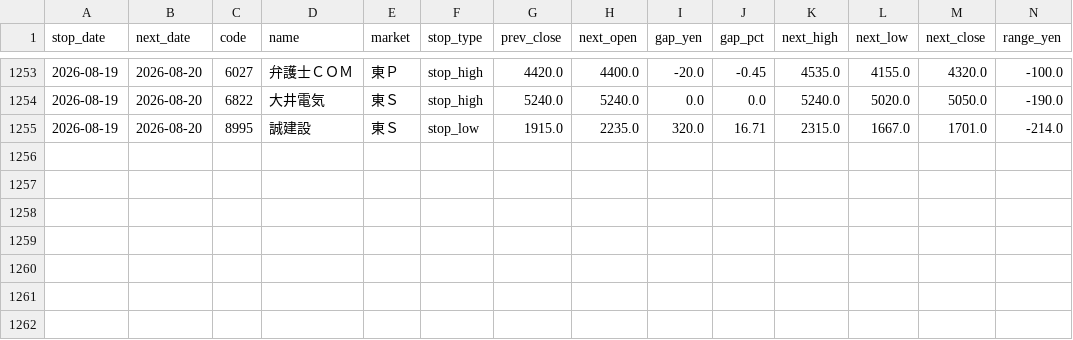
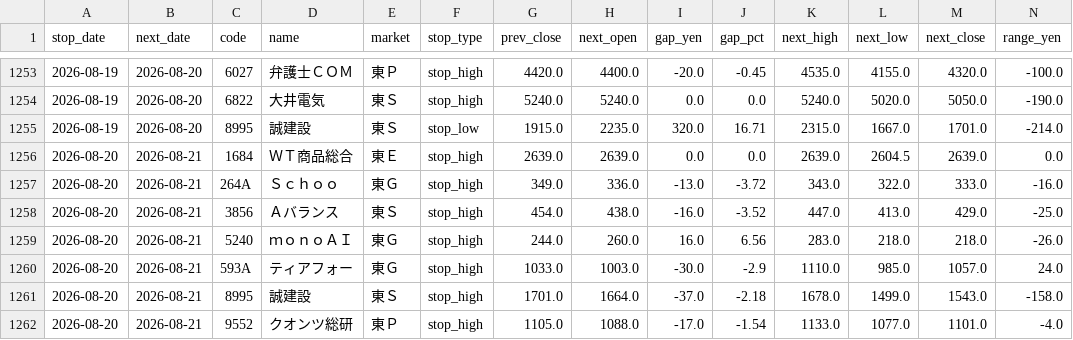
Before and after one commit to jpn-x/kabu-stop, a CSV file: data/gap_data.csv, drawn as a sheet; only a part is shown, gaps mark what is left out; rows hold the shown columns only; the diff names each change by its address in the sheet, - before the commit and + after, or states it on an @@ line.

```diff
--- a/data/gap_data.csv
+++ b/data/gap_data.csv
+row 1256: 2026-08-20 | 2026-08-21 | 1684 | ＷＴ商品総合 | 東Ｅ | stop_high | 2639.0 | 2639.0 | 0.0 | 0.0 | 2639.0 | 2604.5 | 2639.0 | 0.0
+row 1257: 2026-08-20 | 2026-08-21 | 264A | Ｓｃｈｏｏ | 東Ｇ | stop_high | 349.0 | 336.0 | -13.0 | -3.72 | 343.0 | 322.0 | 333.0 | -16.0
+row 1258: 2026-08-20 | 2026-08-21 | 3856 | Ａバランス | 東Ｓ | stop_high | 454.0 | 438.0 | -16.0 | -3.52 | 447.0 | 413.0 | 429.0 | -25.0
+row 1259: 2026-08-20 | 2026-08-21 | 5240 | ｍｏｎｏＡＩ | 東Ｇ | stop_high | 244.0 | 260.0 | 16.0 | 6.56 | 283.0 | 218.0 | 218.0 | -26.0
+row 1260: 2026-08-20 | 2026-08-21 | 593A | ティアフォー | 東Ｇ | stop_high | 1033.0 | 1003.0 | -30.0 | -2.9 | 1110.0 | 985.0 | 1057.0 | 24.0
+row 1261: 2026-08-20 | 2026-08-21 | 8995 | 誠建設 | 東Ｓ | stop_high | 1701.0 | 1664.0 | -37.0 | -2.18 | 1678.0 | 1499.0 | 1543.0 | -158.0
+row 1262: 2026-08-20 | 2026-08-21 | 9552 | クオンツ総研 | 東Ｐ | stop_high | 1105.0 | 1088.0 | -17.0 | -1.54 | 1133.0 | 1077.0 | 1101.0 | -4.0
```
